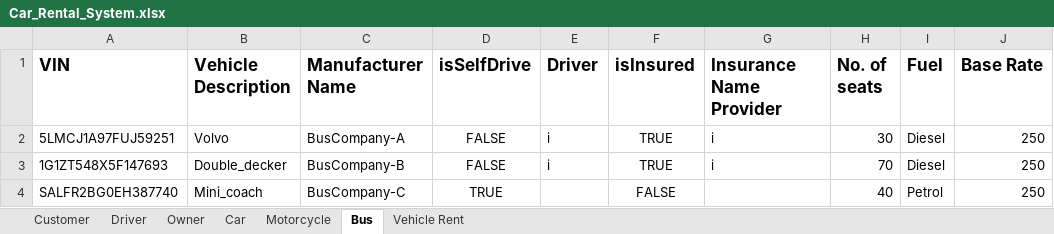
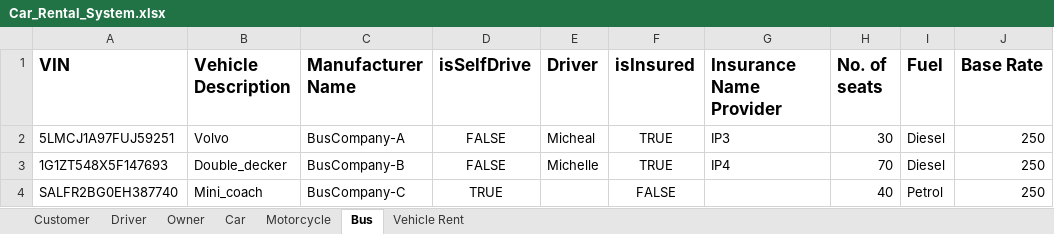
Before and after one commit to amnnkaur/Group4_FinalProject, an Excel workbook: Car_Rental_System.xlsx, sheet Bus, drawn as a sheet; only a part is shown; values as stored, in another font and other column widths than the file's, no borders; the diff names each change by its address in the sheet, - before the commit and + after, or states it on an @@ line.

```diff
--- a/Car_Rental_System.xlsx (sheet Bus)
+++ b/Car_Rental_System.xlsx (sheet Bus)
-E2 (Driver): i
+E2 (Driver): Micheal
-G2 (Insurance Name Provider): i
+G2 (Insurance Name Provider): IP3
-E3 (Driver): i
+E3 (Driver): Michelle
-G3 (Insurance Name Provider): i
+G3 (Insurance Name Provider): IP4
```
Also changed, not shown: sheet Owner, sheet Customer, sheet Driver, sheet Car, sheet Motorcycle, 1 other file.
